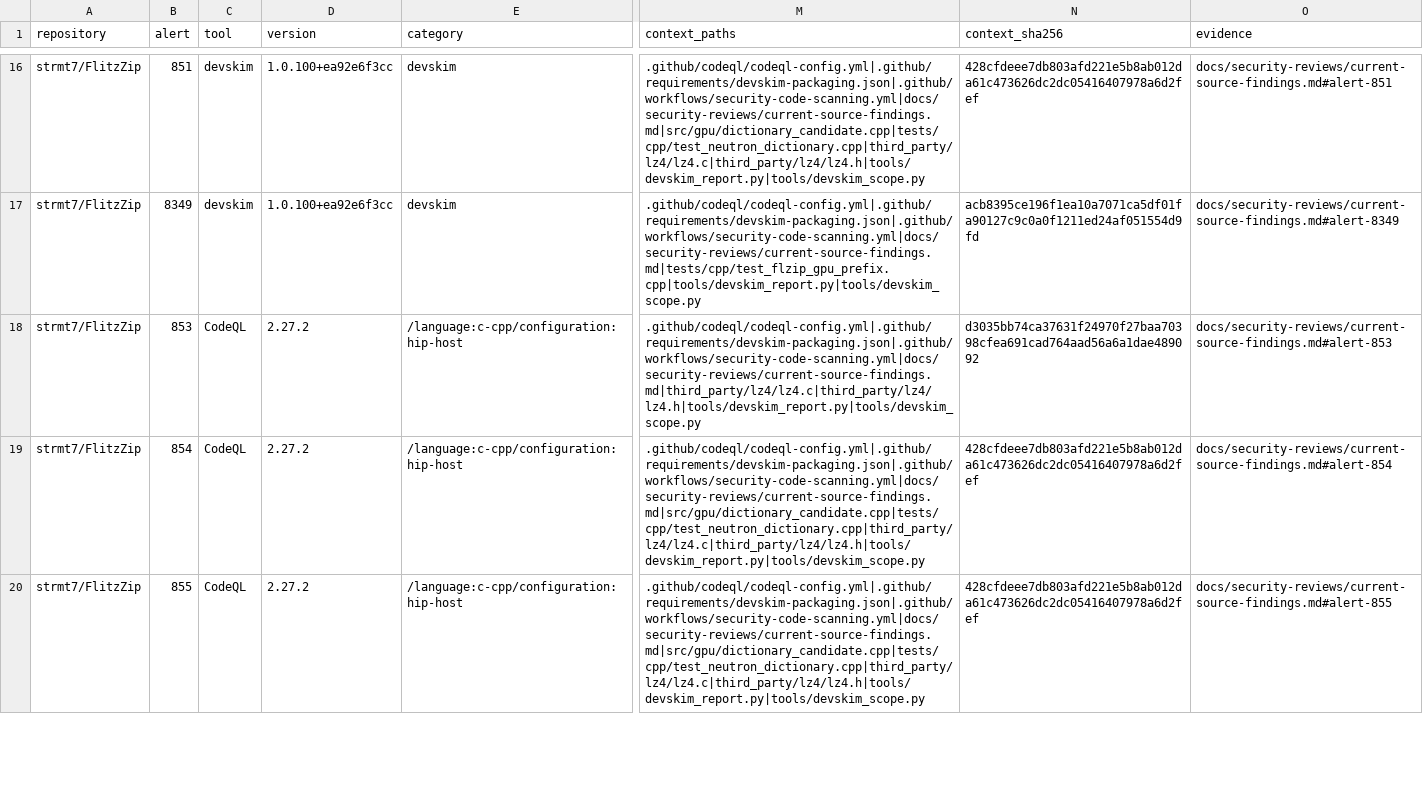
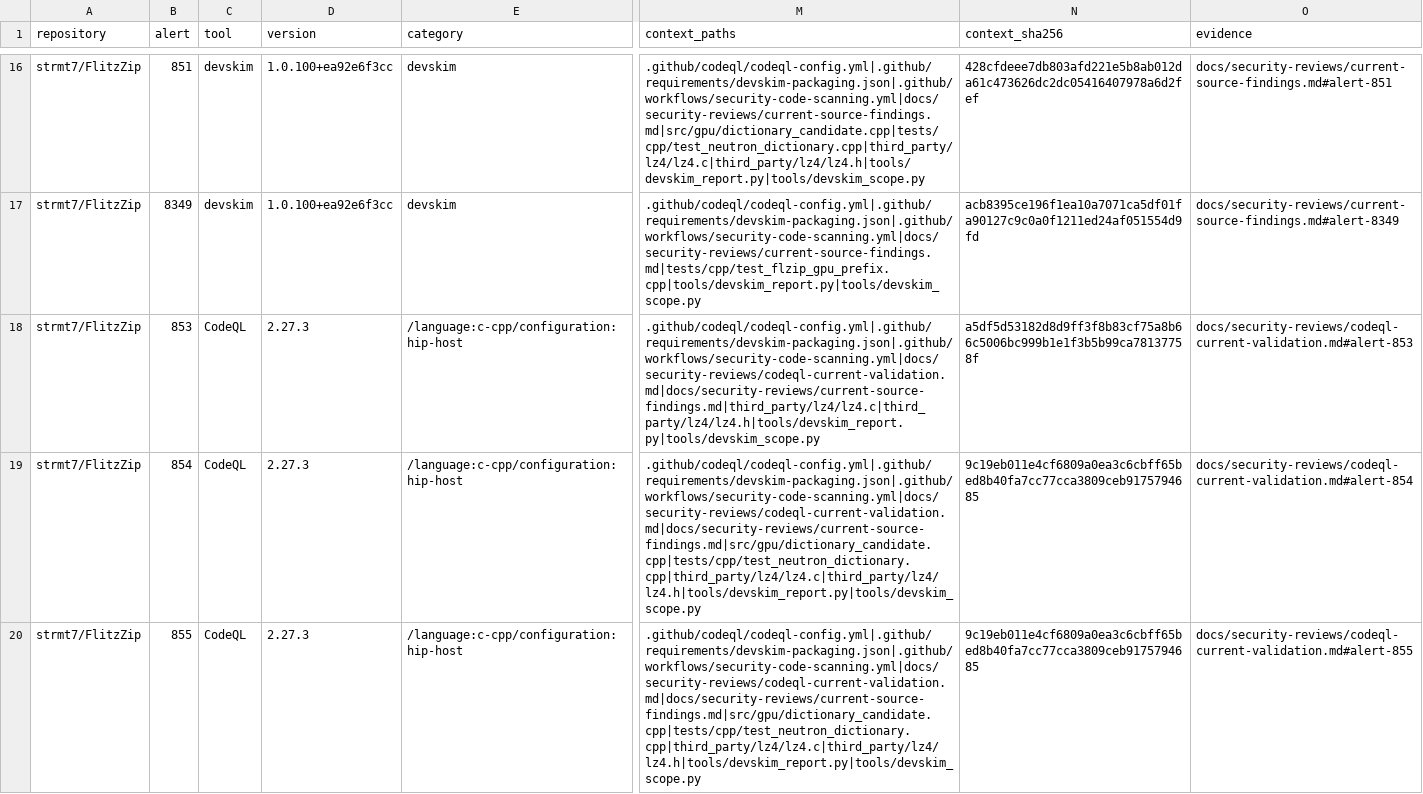
Before and after one commit to strmt7/FlitzZip, a CSV file: .github/scanner-false-positive-reviews.csv, drawn as a sheet; only a part is shown, gaps mark what is left out; the diff covers the shown part only; the diff names each change by its address in the sheet, - before the commit and + after, or states it on an @@ line.

Commit message:
Revalidate exact CodeQL diagnostics and prove TAR test reachability

```diff
--- a/.github/scanner-false-positive-reviews.csv
+++ b/.github/scanner-false-positive-reviews.csv
-D18:D20 (version): 2.27.2
+D18:D20 (version): 2.27.3
-M18 (context_paths): .github/codeql/codeql-config.yml|.github/requirements/devskim-packaging.json|.github/workflows/security-code-scanning.yml|docs/security-reviews/current-source-findings.md|third_party/lz4/lz4.c|third_party/lz4/lz4.h|tools/devskim_report.py|tools/devskim_scope.py
+M18 (context_paths): .github/codeql/codeql-config.yml|.github/requirements/devskim-packaging.json|.github/workflows/security-code-scanning.yml|docs/security-reviews/codeql-current-validation.md|docs/security-reviews/current-source-findings.md|third_party/lz4/lz4.c|third_party/lz4/lz4.h|tools/devskim_report.py|tools/devskim_scope.py
-N18 (context_sha256): d3035bb74ca37631f24970f27baa70398cfea691cad764aad56a6a1dae489092
+N18 (context_sha256): a5df5d53182d8d9ff3f8b83cf75a8b66c5006bc999b1e1f3b5b99ca78137758f
-O18 (evidence): docs/security-reviews/current-source-findings.md#alert-853
+O18 (evidence): docs/security-reviews/codeql-current-validation.md#alert-853
-M19:M20 (context_paths): .github/codeql/codeql-config.yml|.github/requirements/devskim-packaging.json|.github/workflows/security-code-scanning.yml|docs/security-reviews/current-source-findings.md|src/gpu/dictionary_candidate.cpp|tests/cpp/test_neutron_dictionary.cpp|third_party/lz4/lz4.c|third_party/lz4/lz4.h|tools/devskim_report.py|tools/devskim_scope.py
+M19:M20 (context_paths): .github/codeql/codeql-config.yml|.github/requirements/devskim-packaging.json|.github/workflows/security-code-scanning.yml|docs/security-reviews/codeql-current-validation.md|docs/security-reviews/current-source-findings.md|src/gpu/dictionary_candidate.cpp|tests/cpp/test_neutron_dictionary.cpp|third_party/lz4/lz4.c|third_party/lz4/lz4.h|tools/devskim_report.py|tools/devskim_scope.py
-N19:N20 (context_sha256): 428cfdeee7db803afd221e5b8ab012da61c473626dc2dc05416407978a6d2fef
+N19:N20 (context_sha256): 9c19eb011e4cf6809a0ea3c6cbff65bed8b40fa7cc77cca3809ceb9175794685
-O19 (evidence): docs/security-reviews/current-source-findings.md#alert-854
+O19 (evidence): docs/security-reviews/codeql-current-validation.md#alert-854
-O20 (evidence): docs/security-reviews/current-source-findings.md#alert-855
+O20 (evidence): docs/security-reviews/codeql-current-validation.md#alert-855
```
Also changed, not shown: 2 added rows and 68 edited cells elsewhere in this file, 1 other file.
